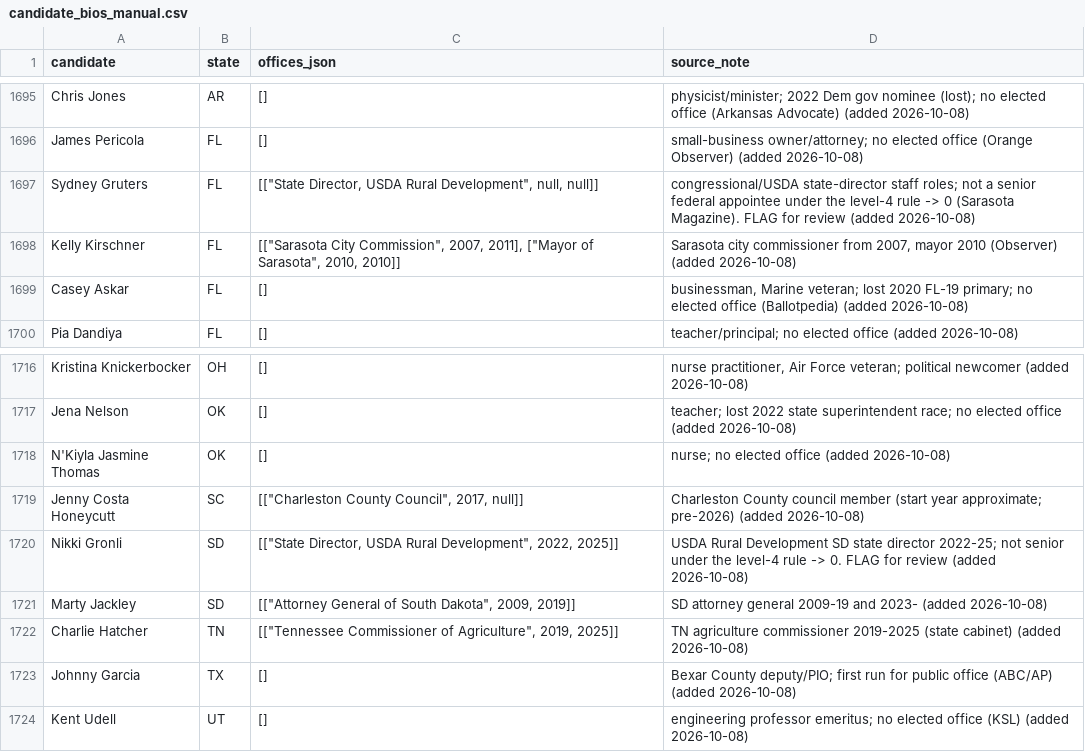
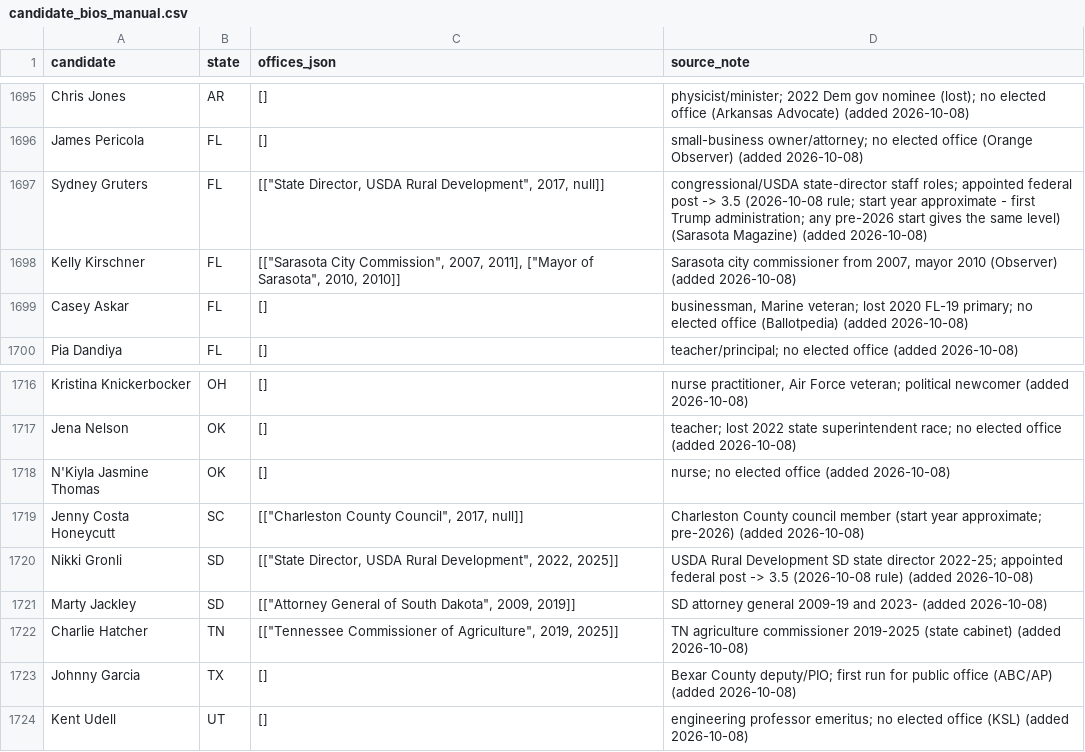
Before and after one commit to pjmerica/Polls-prediction-model, a CSV file: data/candidate_bios_manual.csv, drawn as a sheet; only a part is shown, gaps mark what is left out.

```diff
--- a/data/candidate_bios_manual.csv
+++ b/data/candidate_bios_manual.csv
@@ -1696,3 +1696,3 @@ Chris Jones,AR,[],physicist/minister; 2022 Dem gov nominee (lost); no elected of
 James Pericola,FL,[],small-business owner/attorney; no elected office (Orange Observer) (added 2026-10-08)
-Sydney Gruters,FL,"[[""State Director, USDA Rural Development"", null, null]]",congressional/USDA state-director staff roles; not a senior federal appointee under the level-4 rule -> 0 (Sarasota Magazine). FLAG for review (added 2026-10-08)
+Sydney Gruters,FL,"[[""State Director, USDA Rural Development"", 2017, null]]",congressional/USDA state-director staff roles; appointed federal post -> 3.5 (2026-10-08 rule; start year approximate - first Trump administration; any pre-2026 start gives the same level) (Sarasota Magazine) (added 2026-10-08)
 Kelly Kirschner,FL,"[[""Sarasota City Commission"", 2007, 2011], [""Mayor of Sarasota"", 2010, 2010]]","Sarasota city commissioner from 2007, mayor 2010 (Observer) (added 2026-10-08)"
@@ -1719,3 +1719,3 @@ N'Kiyla Jasmine Thomas,OK,[],nurse; no elected office (added 2026-10-08)
 Jenny Costa Honeycutt,SC,"[[""Charleston County Council"", 2017, null]]",Charleston County council member (start year approximate; pre-2026) (added 2026-10-08)
-Nikki Gronli,SD,"[[""State Director, USDA Rural Development"", 2022, 2025]]",USDA Rural Development SD state director 2022-25; not senior under the level-4 rule -> 0. FLAG for review (added 2026-10-08)
+Nikki Gronli,SD,"[[""State Director, USDA Rural Development"", 2022, 2025]]",USDA Rural Development SD state director 2022-25; appointed federal post -> 3.5 (2026-10-08 rule) (added 2026-10-08)
 Marty Jackley,SD,"[[""Attorney General of South Dakota"", 2009, 2019]]",SD attorney general 2009-19 and 2023- (added 2026-10-08)
```
Also changed, not shown: data/candidate_bios_governor.csv, data/candidate_bios_senate.csv, 20 other files.
